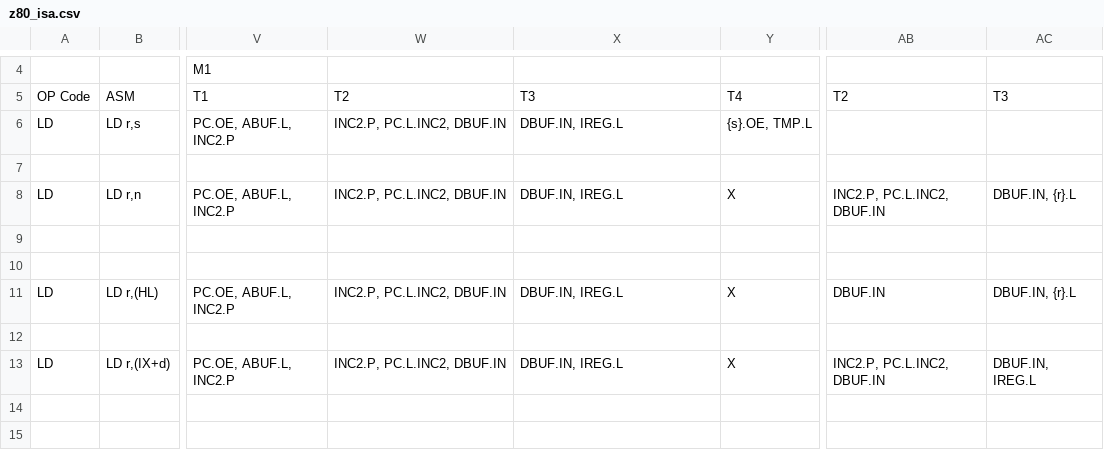
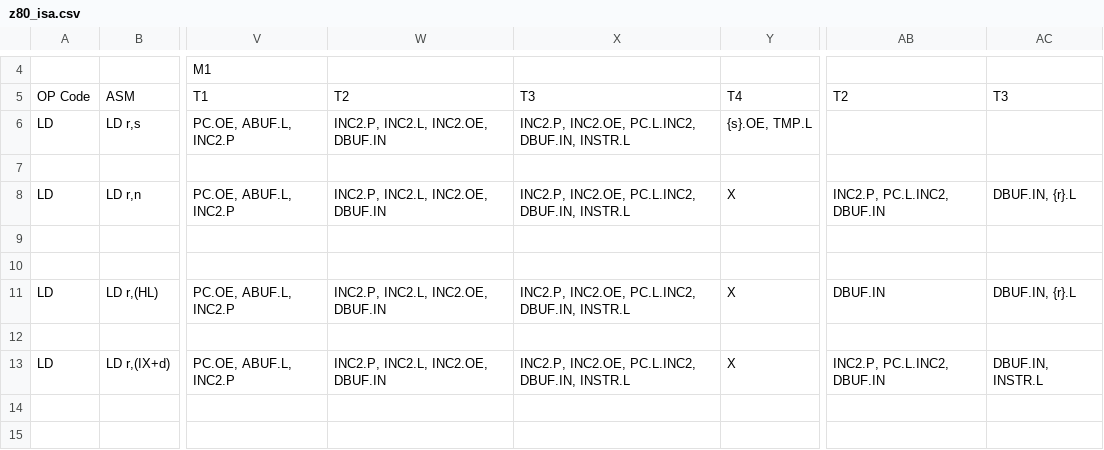
Before and after one commit to MichaHofft/dizzy, a CSV file: z80_isa.csv, drawn as a sheet; only a part is shown, gaps mark what is left out; the diff names each change by its address in the sheet, - before the commit and + after, or states it on an @@ line.

```diff
--- a/z80_isa.csv
+++ b/z80_isa.csv
-W6: INC2.P, PC.L.INC2, DBUF.IN
+W6: INC2.P, INC2.L, INC2.OE, DBUF.IN
-X6: DBUF.IN, IREG.L
+X6: INC2.P, INC2.OE, PC.L.INC2, DBUF.IN, INSTR.L
-W8: INC2.P, PC.L.INC2, DBUF.IN
+W8: INC2.P, INC2.L, INC2.OE, DBUF.IN
-X8: DBUF.IN, IREG.L
+X8: INC2.P, INC2.OE, PC.L.INC2, DBUF.IN, INSTR.L
-W11: INC2.P, PC.L.INC2, DBUF.IN
+W11: INC2.P, INC2.L, INC2.OE, DBUF.IN
-X11: DBUF.IN, IREG.L
+X11: INC2.P, INC2.OE, PC.L.INC2, DBUF.IN, INSTR.L
-W13: INC2.P, PC.L.INC2, DBUF.IN
+W13: INC2.P, INC2.L, INC2.OE, DBUF.IN
-X13: DBUF.IN, IREG.L
+X13: INC2.P, INC2.OE, PC.L.INC2, DBUF.IN, INSTR.L
-AC13: DBUF.IN, IREG.L
+AC13: DBUF.IN, INSTR.L
```
Also changed, not shown: 2 other files.
